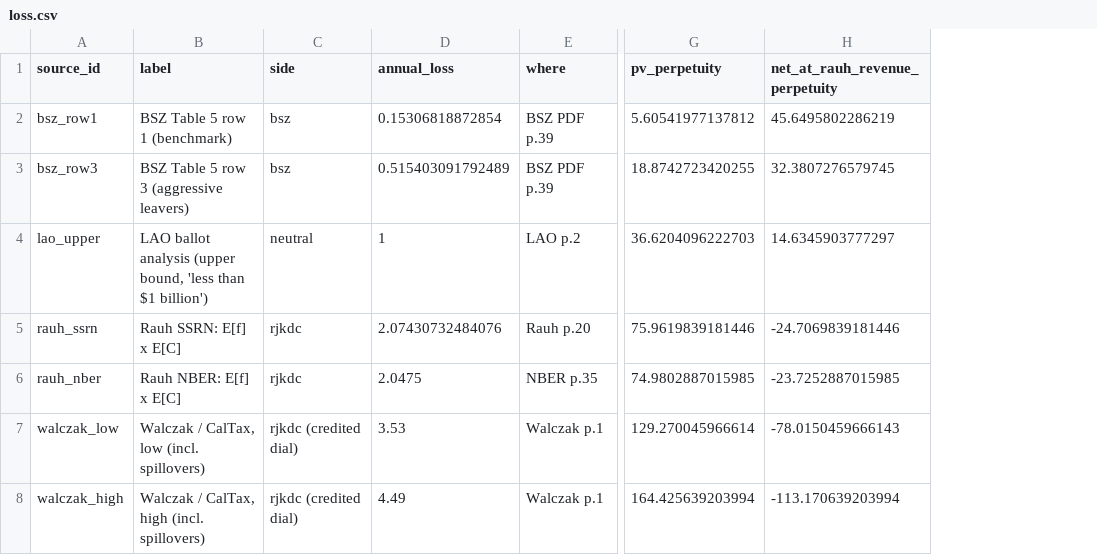
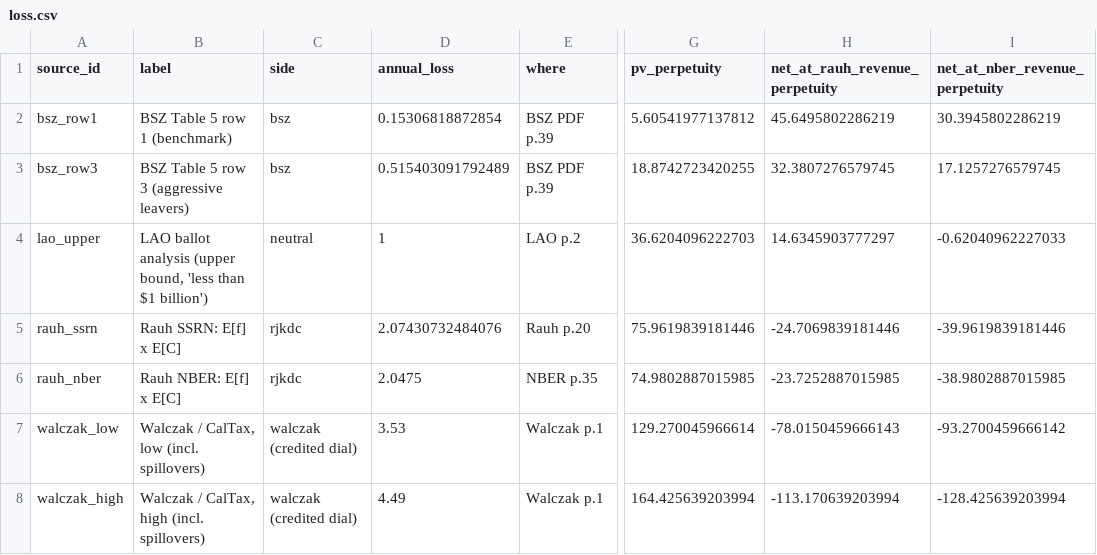
Before and after one commit to fhoces/opa-prop40, a CSV file: comparison/export/r/loss.csv, drawn as a sheet; only a part is shown, gaps mark what is left out; the diff names each change by its address in the sheet, - before the commit and + after, or states it on an @@ line.

```diff
--- a/comparison/export/r/loss.csv
+++ b/comparison/export/r/loss.csv
+column I (net_at_nber_revenue_perpetuity), rows 2-8: 30.3945802286219 | 17.1257276579745 | -0.62040962227033 | -39.9619839181446 | -38.9802887015985 | -93.2700459666142 | -128.425639203994
-C7:C8 (side): rjkdc (credited dial)
+C7:C8 (side): walczak (credited dial)
```
Also changed, not shown: comparison/export/py/loss.csv, rjkdc-analysis/export/py/inputs.csv, 17 other files.
